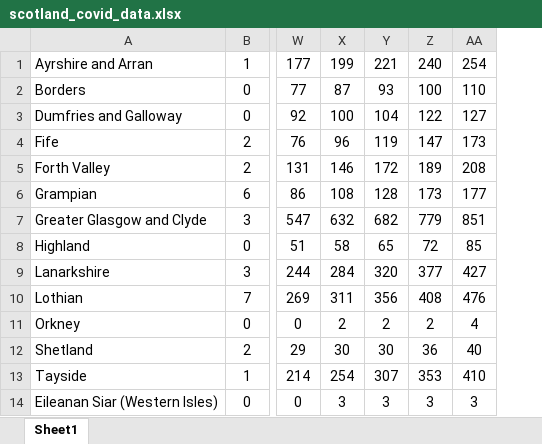
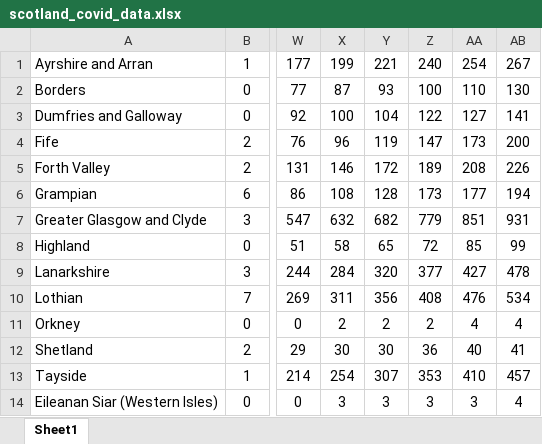
Before and after one commit to AlexBowring/Covid19CCT, an Excel workbook: scotland_covid_data.xlsx, sheet Sheet1, drawn as a sheet; only a part is shown, gaps mark what is left out; values as stored, in another font and other column widths than the file's, no borders; the diff names each change by its address in the sheet, - before the commit and + after, or states it on an @@ line.

```diff
--- a/scotland_covid_data.xlsx (sheet Sheet1)
+++ b/scotland_covid_data.xlsx (sheet Sheet1)
+column AB, rows 1-14: 267 | 130 | 141 | 200 | 226 | 194 | 931 | 99 | 478 | 534 | 4 | 41 | 457 | 4
```
Also changed, not shown: wales_covid_data.xlsx, 5 other files.
